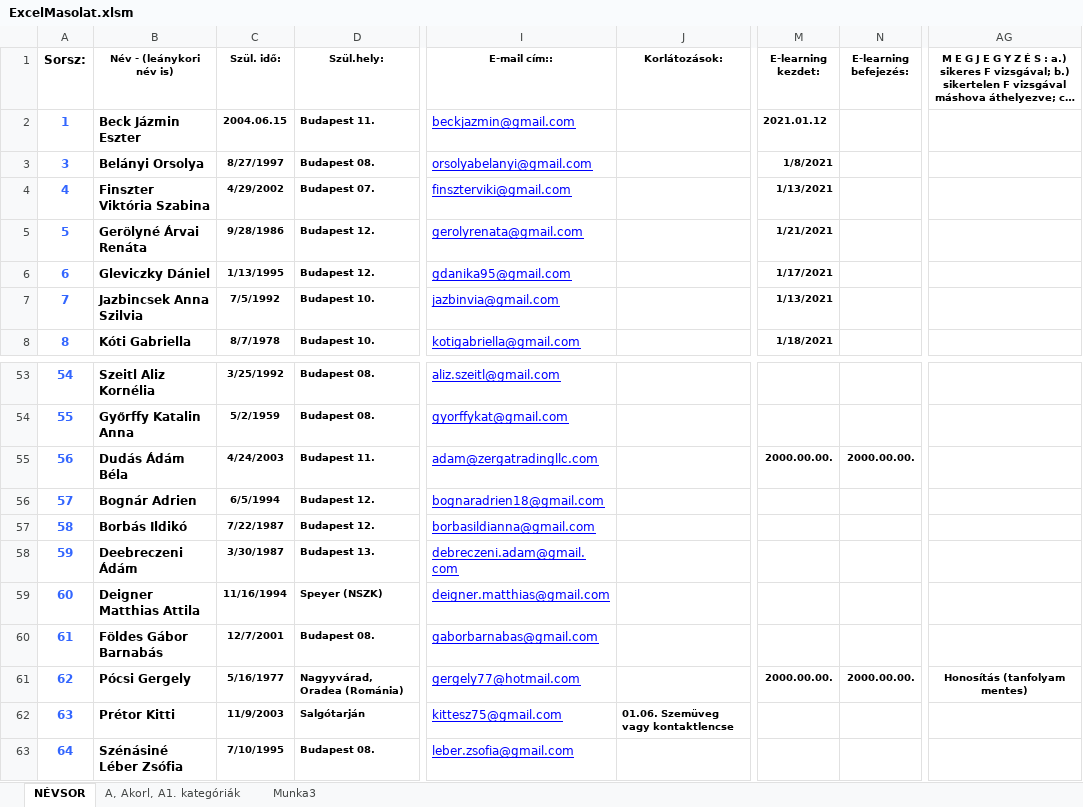
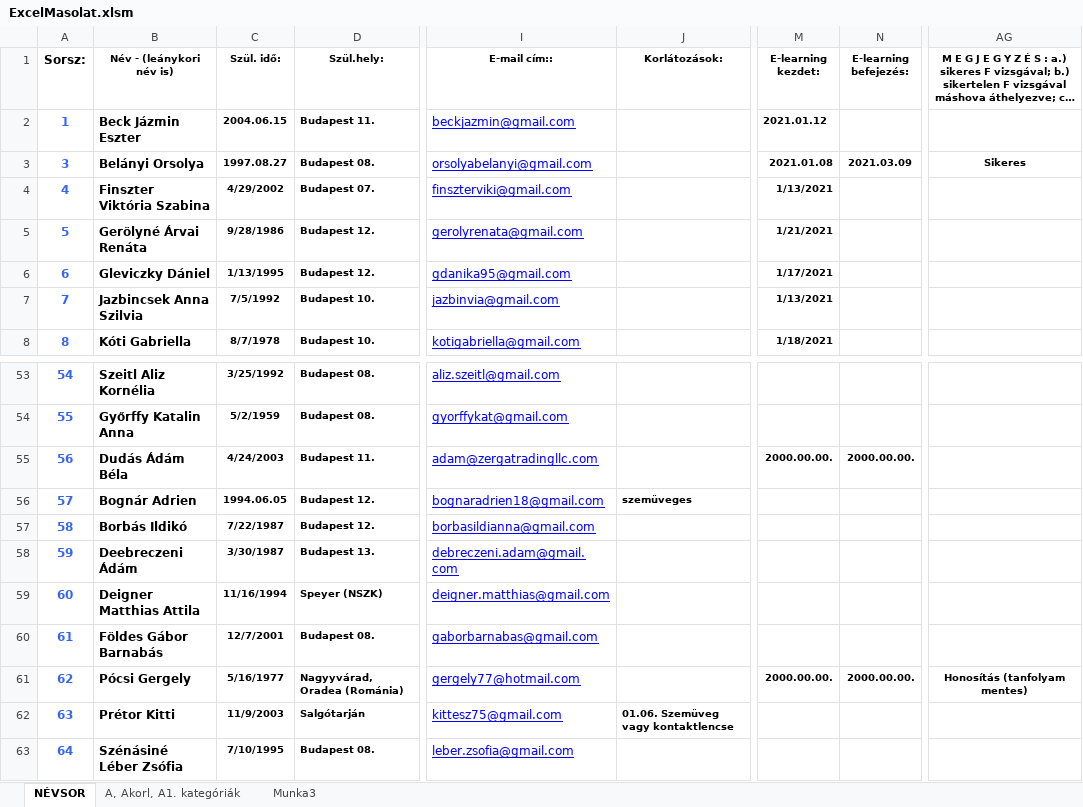
Before and after one commit to csicsi2000/DocumentFiller, an Excel workbook: WindowsFormsApp autósiskola/bin/Debug/ExcelMasolat.xlsm, sheet NÉVSOR, drawn as a sheet; only a part is shown, gaps mark what is left out; long unchanged cells end in …; values as stored, in another font and other column widths than the file's, no borders; the diff covers the shown part only; the diff names each change by its address in the sheet, - before the commit and + after, or states it on an @@ line.

```diff
--- a/WindowsFormsApp autósiskola/bin/Debug/ExcelMasolat.xlsm (sheet NÉVSOR)
+++ b/WindowsFormsApp autósiskola/bin/Debug/ExcelMasolat.xlsm (sheet NÉVSOR)
-C3 (Szül. idő:): 8/27/1997
+C3 (Szül. idő:): 1997.08.27
-M3 (E-learning kezdet:): 1/8/2021
+M3 (E-learning kezdet:): 2021.01.08
-N3 (E-learning befejezés:): (empty)
+N3 (E-learning befejezés:): 2021.03.09
-AG3: (empty)
+AG3: Sikeres
-C56 (Szül. idő:): 6/5/1994
+C56 (Szül. idő:): 1994.06.05
-J56 (Korlátozások:): (empty)
+J56 (Korlátozások:): szemüveges
```
Also changed, not shown: 400 added rows elsewhere in this sheet, 29 other files.
